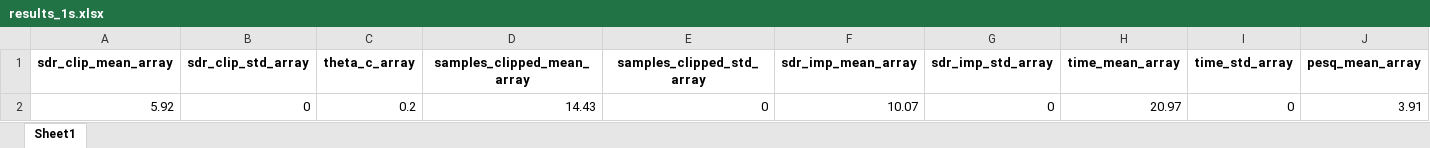
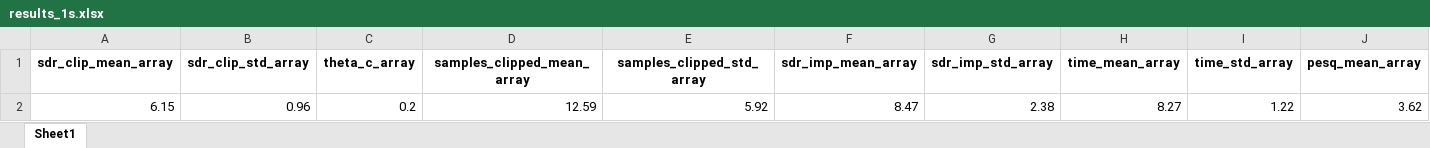
Before and after one commit to AAG1201/MTech_Project_First_Part, an Excel workbook: output_sound/fs_16000_threshold_0.20/results_1s.xlsx, sheet Sheet1, drawn as a sheet; only a part is shown; values as stored, in another font and other column widths than the file's, no borders; removed rows and columns are numbered as before the commit, all else as after; rows hold the shown columns only; the diff names each change by its address in the sheet, - before the commit and + after, or states it on an @@ line.

```diff
--- a/output_sound/fs_16000_threshold_0.20/results_1s.xlsx (sheet Sheet1)
+++ b/output_sound/fs_16000_threshold_0.20/results_1s.xlsx (sheet Sheet1)
-row 2: 5.92 | 0 | 0.2 | 14.43 | 0 | 10.07 | 0 | 20.97 | 0 | 3.91
+row 2: 6.15 | 0.96 | 0.2 | 12.59 | 5.92 | 8.47 | 2.38 | 8.27 | 1.22 | 3.62
```
Also changed, not shown: output_sound/fs_16000_threshold_0.10/results_1s.xlsx, output_sound/fs_16000_threshold_0.30/results_1s.xlsx, 12 other files.
